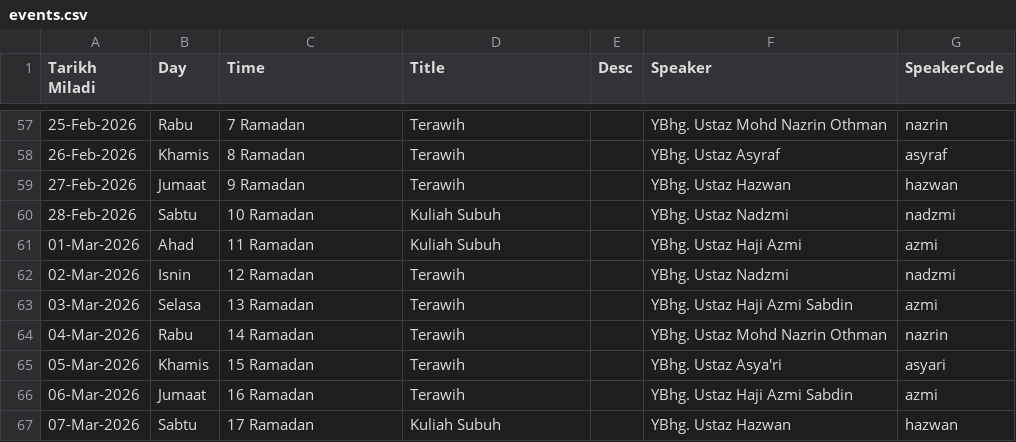
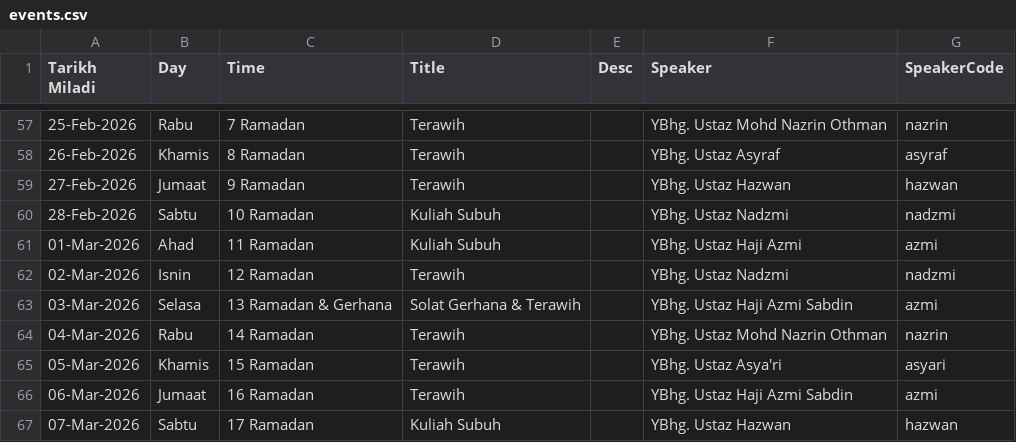
Before and after one commit to azizazlan/prayer-tv, a CSV file: public/data/events.csv, drawn as a sheet; only a part is shown, gaps mark what is left out.

Commit message:
Added gerhana event in the normal event

```diff
--- a/public/data/events.csv
+++ b/public/data/events.csv
@@ -62,3 +62,3 @@ Tarikh Miladi,Day,Time,Title,Desc,Speaker,SpeakerCode
 02-Mar-2026,Isnin,12 Ramadan,Terawih,,YBhg. Ustaz Nadzmi,nadzmi
-03-Mar-2026,Selasa,13 Ramadan,Terawih,,YBhg. Ustaz Haji Azmi Sabdin,azmi
+03-Mar-2026,Selasa,13 Ramadan & Gerhana,Solat Gerhana & Terawih,,YBhg. Ustaz Haji Azmi Sabdin,azmi
 04-Mar-2026,Rabu,14 Ramadan,Terawih,,YBhg. Ustaz Mohd Nazrin Othman,nazrin
```
